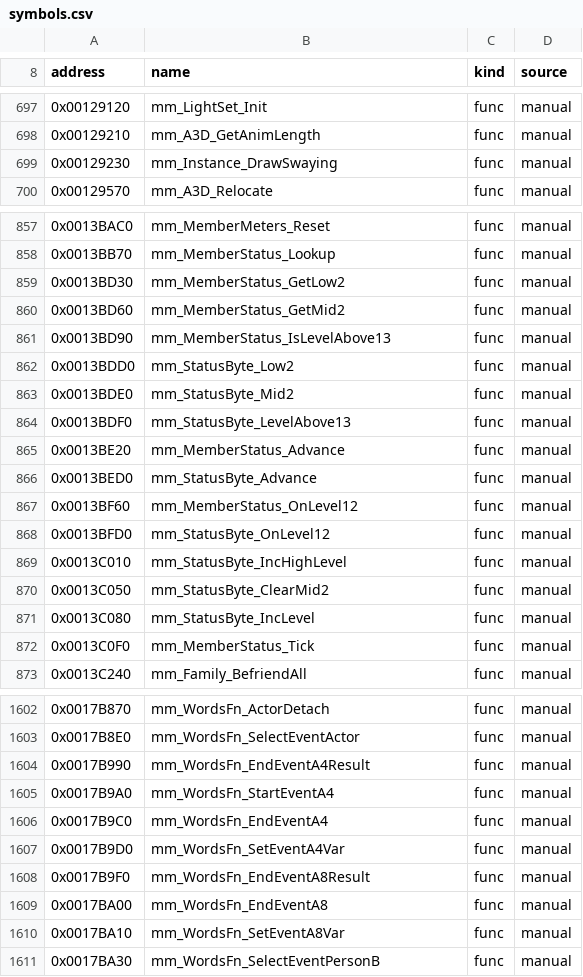
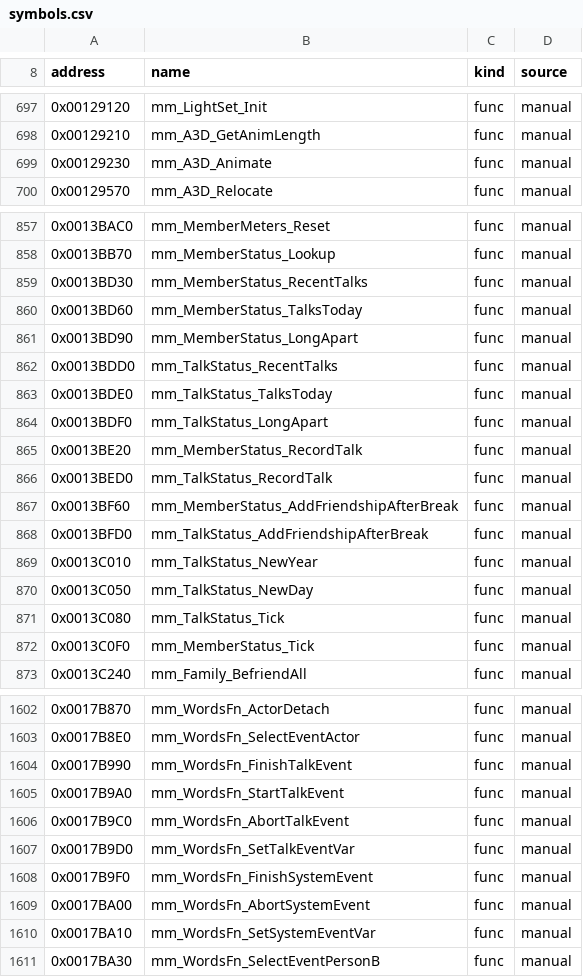
Before and after one commit to koaque/Metropolismania-PC, a CSV file: config/symbols.csv, drawn as a sheet; only a part is shown, gaps mark what is left out; the diff covers the shown part only.

```diff
--- a/config/symbols.csv
+++ b/config/symbols.csv
@@ -698,3 +698,3 @@ address,name,kind,source
 0x00129210,mm_A3D_GetAnimLength,func,manual
-0x00129230,mm_Instance_DrawSwaying,func,manual
+0x00129230,mm_A3D_Animate,func,manual
 0x00129570,mm_A3D_Relocate,func,manual
@@ -858,15 +858,15 @@ address,name,kind,source
 0x0013BB70,mm_MemberStatus_Lookup,func,manual
-0x0013BD30,mm_MemberStatus_GetLow2,func,manual
-0x0013BD60,mm_MemberStatus_GetMid2,func,manual
-0x0013BD90,mm_MemberStatus_IsLevelAbove13,func,manual
-0x0013BDD0,mm_StatusByte_Low2,func,manual
-0x0013BDE0,mm_StatusByte_Mid2,func,manual
-0x0013BDF0,mm_StatusByte_LevelAbove13,func,manual
-0x0013BE20,mm_MemberStatus_Advance,func,manual
-0x0013BED0,mm_StatusByte_Advance,func,manual
-0x0013BF60,mm_MemberStatus_OnLevel12,func,manual
-0x0013BFD0,mm_StatusByte_OnLevel12,func,manual
-0x0013C010,mm_StatusByte_IncHighLevel,func,manual
-0x0013C050,mm_StatusByte_ClearMid2,func,manual
-0x0013C080,mm_StatusByte_IncLevel,func,manual
+0x0013BD30,mm_MemberStatus_RecentTalks,func,manual
+0x0013BD60,mm_MemberStatus_TalksToday,func,manual
+0x0013BD90,mm_MemberStatus_LongApart,func,manual
+0x0013BDD0,mm_TalkStatus_RecentTalks,func,manual
+0x0013BDE0,mm_TalkStatus_TalksToday,func,manual
+0x0013BDF0,mm_TalkStatus_LongApart,func,manual
+0x0013BE20,mm_MemberStatus_RecordTalk,func,manual
+0x0013BED0,mm_TalkStatus_RecordTalk,func,manual
+0x0013BF60,mm_MemberStatus_AddFriendshipAfterBreak,func,manual
+0x0013BFD0,mm_TalkStatus_AddFriendshipAfterBreak,func,manual
+0x0013C010,mm_TalkStatus_NewYear,func,manual
+0x0013C050,mm_TalkStatus_NewDay,func,manual
+0x0013C080,mm_TalkStatus_Tick,func,manual
 0x0013C0F0,mm_MemberStatus_Tick,func,manual
@@ -1603,9 +1603,9 @@ address,name,kind,source
 0x0017B8E0,mm_WordsFn_SelectEventActor,func,manual
-0x0017B990,mm_WordsFn_EndEventA4Result,func,manual
-0x0017B9A0,mm_WordsFn_StartEventA4,func,manual
-0x0017B9C0,mm_WordsFn_EndEventA4,func,manual
-0x0017B9D0,mm_WordsFn_SetEventA4Var,func,manual
-0x0017B9F0,mm_WordsFn_EndEventA8Result,func,manual
-0x0017BA00,mm_WordsFn_EndEventA8,func,manual
-0x0017BA10,mm_WordsFn_SetEventA8Var,func,manual
+0x0017B990,mm_WordsFn_FinishTalkEvent,func,manual
+0x0017B9A0,mm_WordsFn_StartTalkEvent,func,manual
+0x0017B9C0,mm_WordsFn_AbortTalkEvent,func,manual
+0x0017B9D0,mm_WordsFn_SetTalkEventVar,func,manual
+0x0017B9F0,mm_WordsFn_FinishSystemEvent,func,manual
+0x0017BA00,mm_WordsFn_AbortSystemEvent,func,manual
+0x0017BA10,mm_WordsFn_SetSystemEventVar,func,manual
 0x0017BA30,mm_WordsFn_SelectEventPersonB,func,manual
```
Also changed, not shown: 36 edited cells elsewhere in this file, config/port_status.csv, 31 other files.
